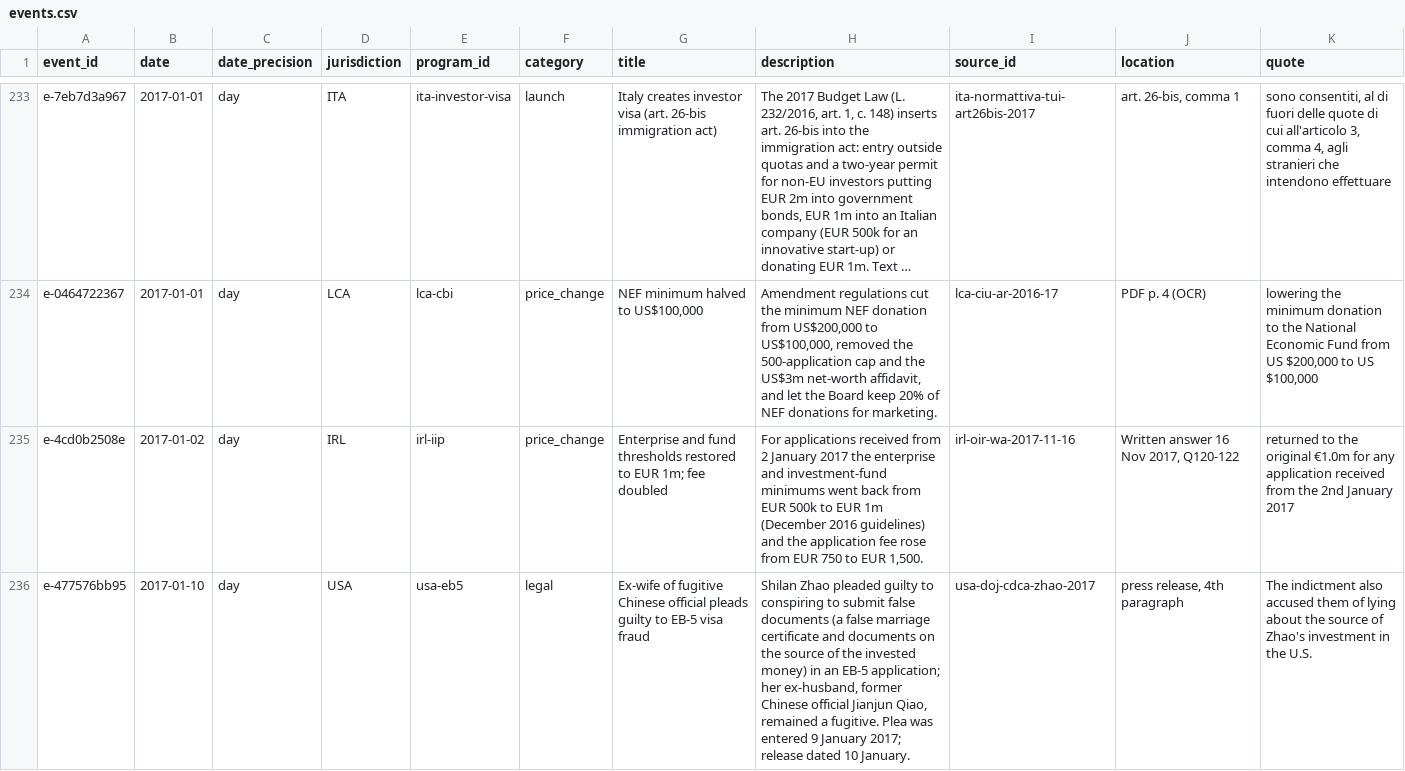
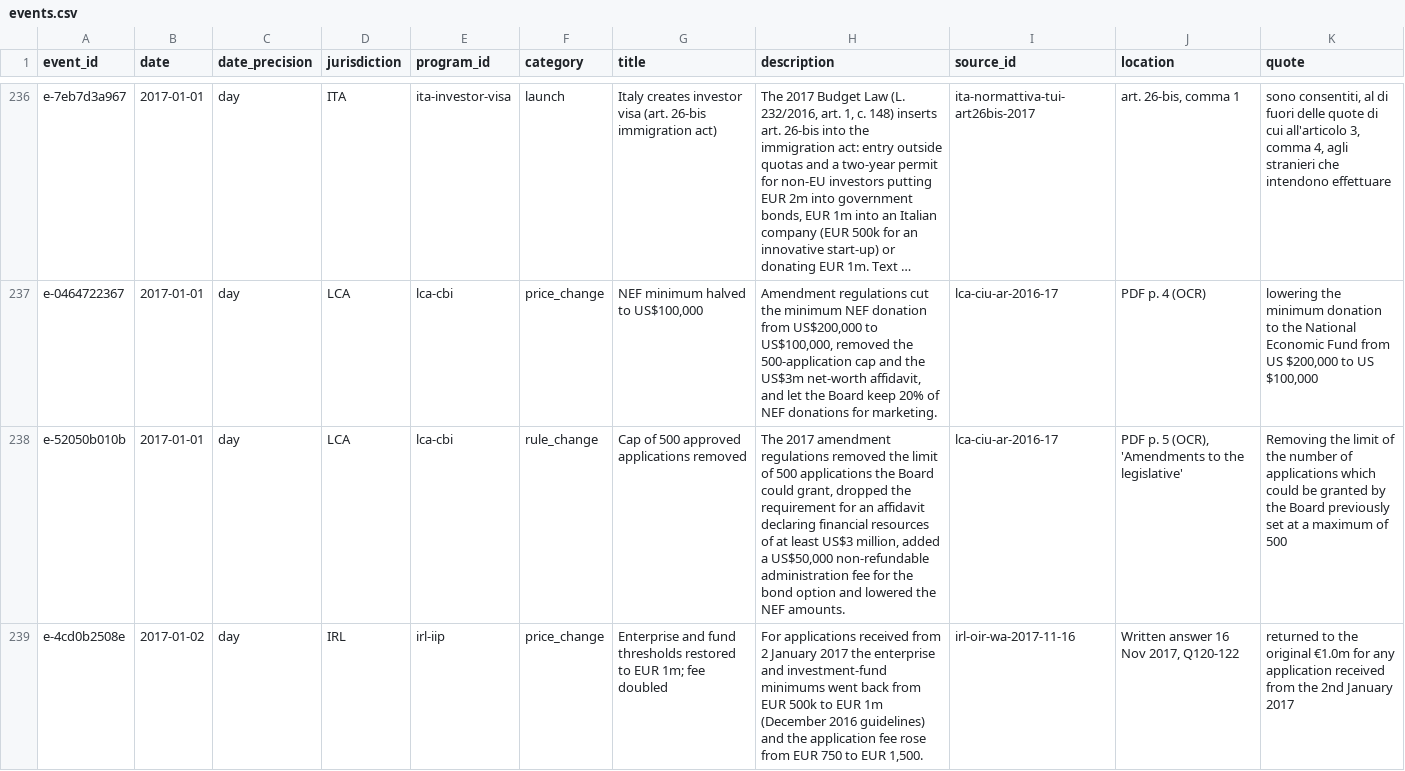
Before and after one commit to oscarleoo/data, a CSV file: topics/cbi/data/events.csv, drawn as a sheet; only a part is shown, gaps mark what is left out; the shorter side is filled out with more unchanged rows; long unchanged cells end in …; the diff covers the shown part only; the diff names each change by its address in the sheet, - before the commit and + after, or states it on an @@ line.

```diff
--- a/topics/cbi/data/events.csv
+++ b/topics/cbi/data/events.csv
+row 238: e-52050b010b | 2017-01-01 | day | LCA | lca-cbi | rule_change | Cap of 500 approved applications removed | The 2017 amendment regulations removed the limit of 500 applications the Board could grant, dropped the requirement for an affidavit declaring financial resources of at least US$3 million, added a US$50,000 non-refundable administration fee for the bond option and lowered the NEF amounts. | lca-ciu-ar-2016-17 | PDF p. 5 (OCR), 'Amendments to the legislative' | Removing the limit of the number of applications which could be granted by the Board previously set at a maximum of 500
```
Also changed, not shown: 4 added rows elsewhere in this file, topics/cbi/data/indicators.csv, 4 other files.
